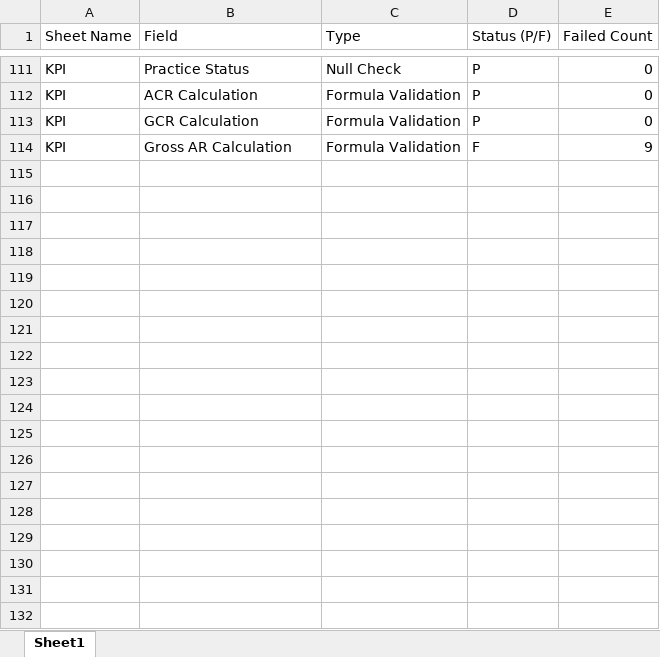
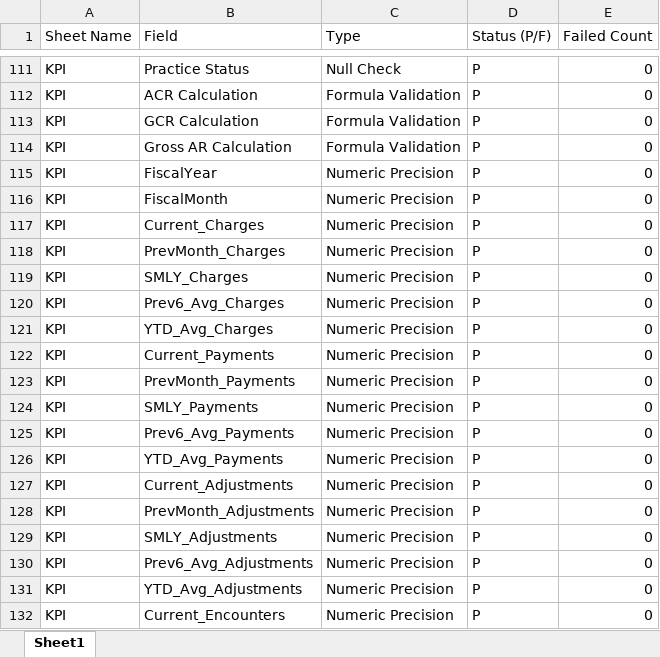
Before and after one commit to dalton471/TestingFrameworkExcel, an Excel workbook: Validation_Report.xlsx, sheet Sheet1, drawn as a sheet; only a part is shown, gaps mark what is left out; values as stored, in another font and other column widths than the file's, no borders; the diff covers the shown part only; the diff names each change by its address in the sheet, - before the commit and + after, or states it on an @@ line.

```diff
--- a/Validation_Report.xlsx (sheet Sheet1)
+++ b/Validation_Report.xlsx (sheet Sheet1)
-D114 (Status (P/F)): F
+D114 (Status (P/F)): P
-E114 (Failed Count): 9
+E114 (Failed Count): 0
+row 115: KPI | FiscalYear | Numeric Precision | P | 0
+row 116: KPI | FiscalMonth | Numeric Precision | P | 0
+row 117: KPI | Current_Charges | Numeric Precision | P | 0
+row 118: KPI | PrevMonth_Charges | Numeric Precision | P | 0
+row 119: KPI | SMLY_Charges | Numeric Precision | P | 0
+row 120: KPI | Prev6_Avg_Charges | Numeric Precision | P | 0
+row 121: KPI | YTD_Avg_Charges | Numeric Precision | P | 0
+row 122: KPI | Current_Payments | Numeric Precision | P | 0
+row 123: KPI | PrevMonth_Payments | Numeric Precision | P | 0
+row 124: KPI | SMLY_Payments | Numeric Precision | P | 0
+row 125: KPI | Prev6_Avg_Payments | Numeric Precision | P | 0
+row 126: KPI | YTD_Avg_Payments | Numeric Precision | P | 0
+row 127: KPI | Current_Adjustments | Numeric Precision | P | 0
+row 128: KPI | PrevMonth_Adjustments | Numeric Precision | P | 0
+row 129: KPI | SMLY_Adjustments | Numeric Precision | P | 0
+row 130: KPI | Prev6_Avg_Adjustments | Numeric Precision | P | 0
+row 131: KPI | YTD_Avg_Adjustments | Numeric Precision | P | 0
+row 132: KPI | Current_Encounters | Numeric Precision | P | 0
```
Also changed, not shown: 22 added rows elsewhere in this sheet, 2 other files.
